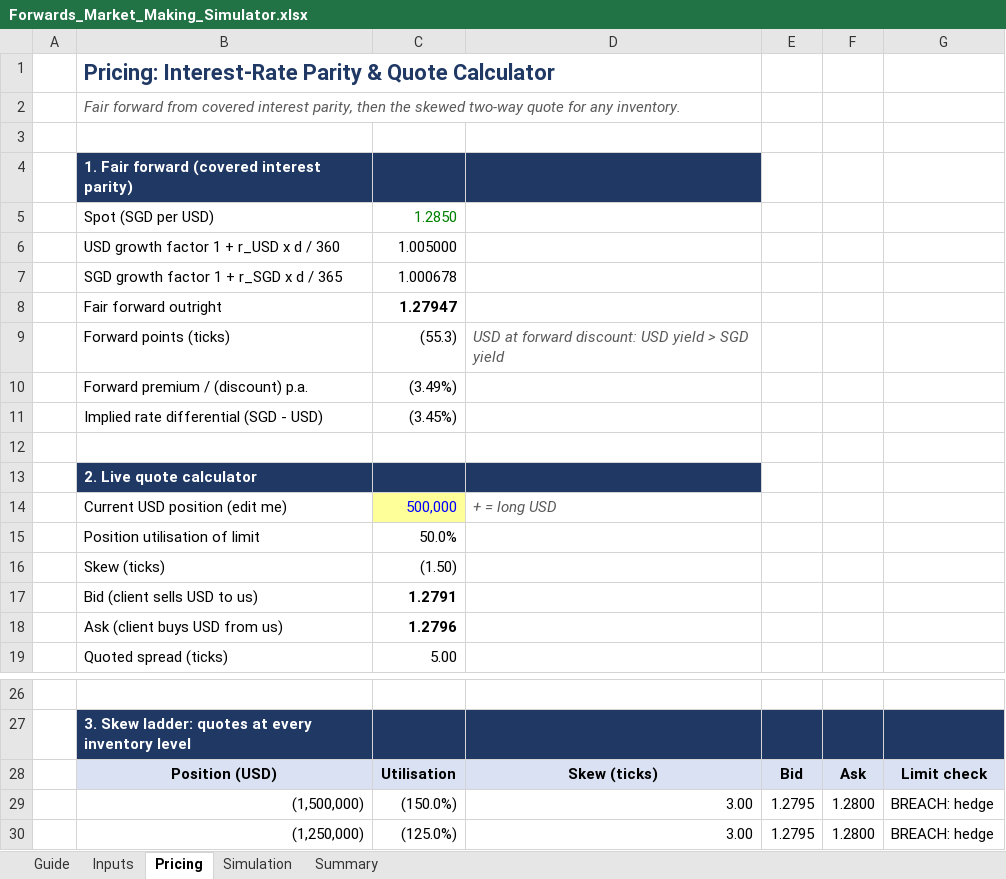
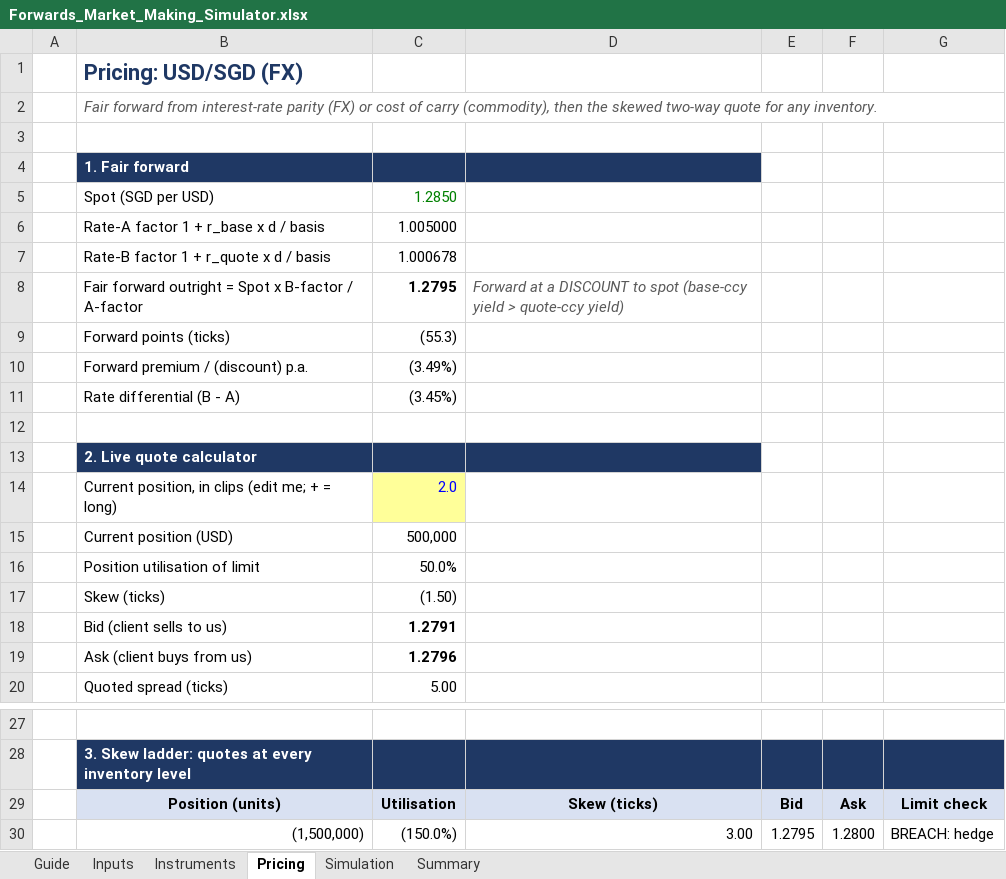
Before and after one commit to brandonliu2121s-cyber/Forward_Simulator, an Excel workbook: excel/Forwards_Market_Making_Simulator.xlsx, sheet Pricing, drawn as a sheet; only a part is shown, gaps mark what is left out; the shorter side is filled out with more unchanged rows; values as stored, in another font and other column widths than the file's, no borders; conditional formats not drawn; removed rows and columns are numbered as before the commit, all else as after; the diff names each change by its address in the sheet, - before the commit and + after, or states it on an @@ line.

```diff
--- a/excel/Forwards_Market_Making_Simulator.xlsx (sheet Pricing)
+++ b/excel/Forwards_Market_Making_Simulator.xlsx (sheet Pricing)
+sheet tab: Instruments
-B1: Pricing: Interest-Rate Parity & Quote Calculator
+B1: Pricing: USD/SGD (FX)
-B2: …forward from covered interest parity, then the…
+B2: …forward from interest-rate parity (FX) or cost of carry (commodity), then the…
-B4: 1. Fair forward (covered interest parity)
+B4: 1. Fair forward
-B6: USD growth factor 1 + r_USD x d / 360
+B6: Rate-A factor 1 + r_base x d / basis
-B7: SGD growth factor 1 + r_SGD x d / 365
+B7: Rate-B factor 1 + r_quote x d / basis
-row 8:  | Fair forward outright | 1.27947
+row 8:  | Fair forward outright = Spot x B-factor / A-factor | 1.2795 | Forward at a DISCOUNT to spot (base-ccy yield > quote-ccy yield)
-D9: USD at forward discount: USD yield > SGD yield
+D9: (empty)
-B11: Implied rate differential (SGD - USD)
+B11: Rate differential (B - A)
+row 14:  | Current position, in clips (edit me; + = long) | 2.0
-B15: Current USD position (edit me)
+B15: Current position (USD)
@@ C15 fill: #FFFF99 → none, text colour: #0000FF → black @@
-D15: + = long USD
+D15: (empty)
-B18: Bid (client sells USD to us)
+B18: Bid (client sells to us)
-B19: Ask (client buys USD from us)
+B19: Ask (client buys from us)
-B29: Position (USD)
+B29: Position (units)
```
Also changed, not shown: sheet Simulation, sheet Inputs, sheet Guide, sheet Summary, formulas that keep their value, charts or pictures, 5 other files.
